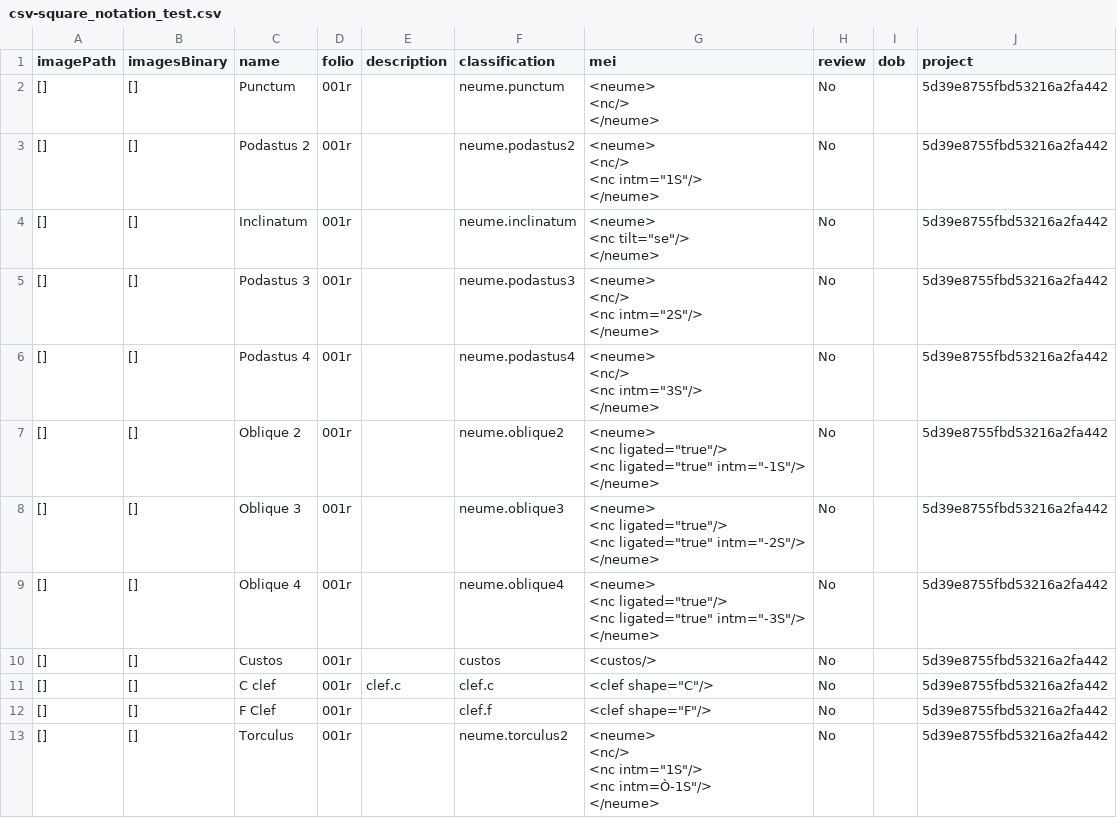
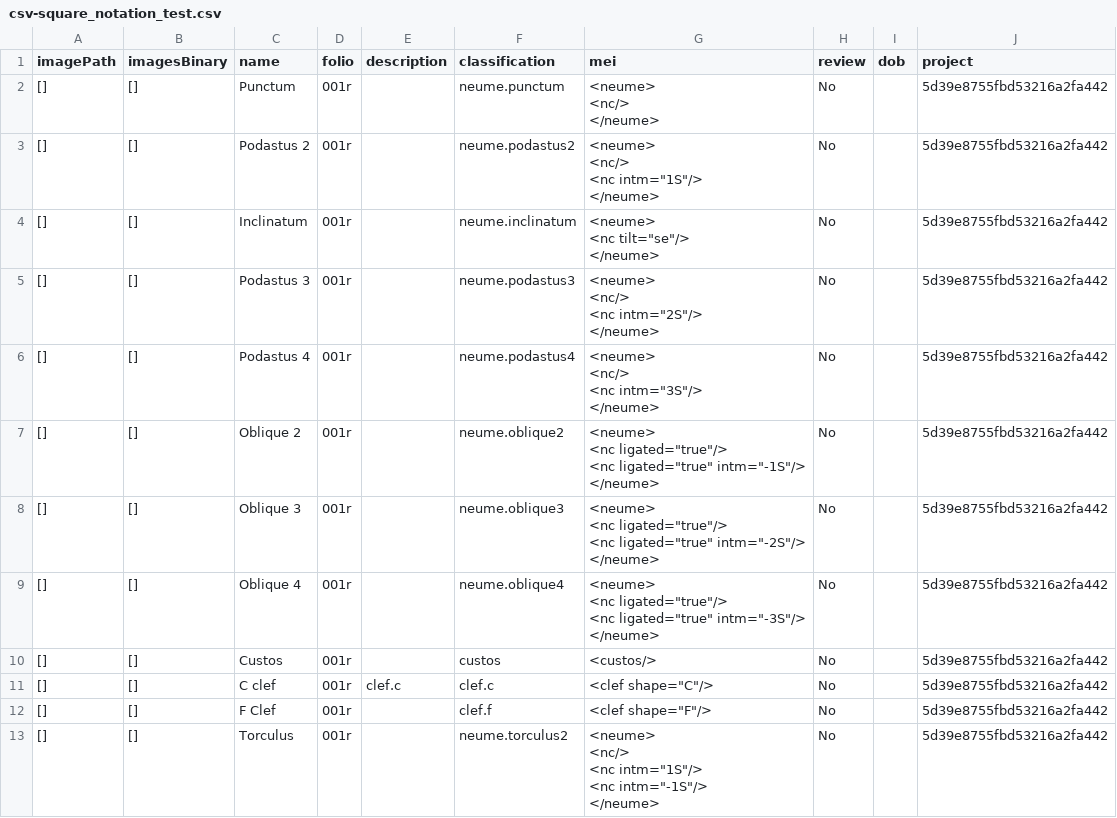
Before and after one commit to DDMAL/e2e-omr-resources, a CSV file: mei_encoding/csv-square_notation_test.csv, drawn as a sheet; ↵ is a line break in a cell; the diff names each change by its address in the sheet, - before the commit and + after, or states it on an @@ line.

Commit message:
Correct torculus MEI encoding

```diff
--- a/mei_encoding/csv-square_notation_test.csv
+++ b/mei_encoding/csv-square_notation_test.csv
-G13 (mei): …intm="1S"/> ↵ <nc intm=Ò-1S"/> ↵ </neume>
+G13 (mei): …intm="1S"/> ↵ <nc intm="-1S"/> ↵ </neume>
```
